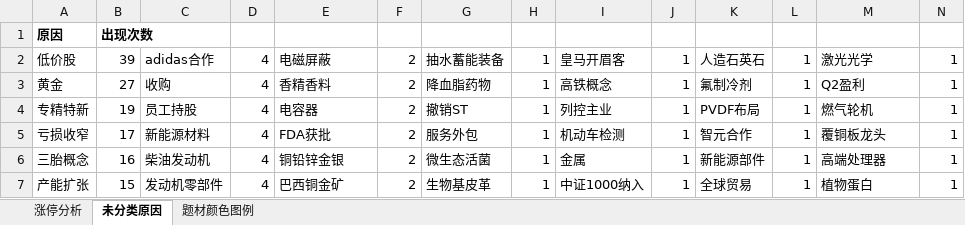
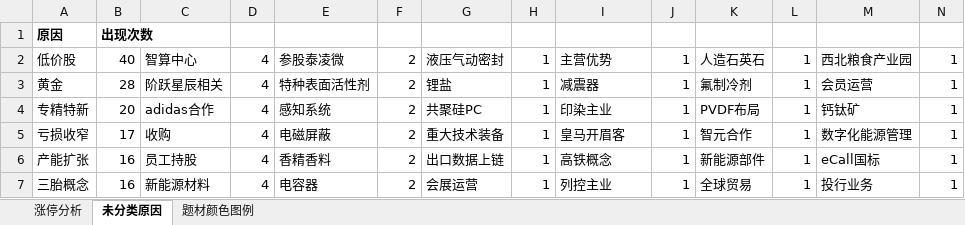
Before and after one commit to KealLiang/HardTrading, an Excel workbook: excel/fupan_analysis.xlsx, sheet 未分类原因, drawn as a sheet; only a part is shown; values as stored, in another font and other column widths than the file's, no borders; removed rows and columns are numbered as before the commit, all else as after; the diff covers the shown part only; the diff names each change by its address in the sheet, - before the commit and + after, or states it on an @@ line.

```diff
--- a/excel/fupan_analysis.xlsx (sheet 未分类原因)
+++ b/excel/fupan_analysis.xlsx (sheet 未分类原因)
-B2: 39
+B2: 40
-C2: adidas合作
+C2: 智算中心
-E2: 电磁屏蔽
+E2: 参股泰凌微
-G2: 抽水蓄能装备
+G2: 液压气动密封
-I2: 皇马开眉客
+I2: 主营优势
-M2: 激光光学
+M2: 西北粮食产业园
-B3: 27
+B3: 28
-C3: 收购
+C3: 阶跃星辰相关
-E3: 香精香料
+E3: 特种表面活性剂
-G3: 降血脂药物
+G3: 锂盐
-I3: 高铁概念
+I3: 减震器
-M3: Q2盈利
+M3: 会员运营
-B4: 19
+B4: 20
-C4: 员工持股
+C4: adidas合作
-E4: 电容器
+E4: 感知系统
-G4: 撤销ST
+G4: 共聚硅PC
-I4: 列控主业
+I4: 印染主业
-M4: 燃气轮机
+M4: 钙钛矿
-C5: 新能源材料
+C5: 收购
-E5: FDA获批
+E5: 电磁屏蔽
-G5: 服务外包
+G5: 重大技术装备
-I5: 机动车检测
+I5: 皇马开眉客
-M5: 覆铜板龙头
+M5: 数字化能源管理
-row 6: 三胎概念 | 16 | 柴油发动机 | 4 | 铜铅锌金银 | 2 | 微生态活菌 | 1 | 金属 | 1 | 新能源部件 | 1 | 高端处理器 | 1
-B6: 15
+B6: 16
-C6: 发动机零部件
+C6: 员工持股
-E6: 巴西铜金矿
+E6: 香精香料
-G6: 生物基皮革
+G6: 出口数据上链
-I6: 中证1000纳入
+I6: 高铁概念
-K6: 全球贸易
+K6: 新能源部件
-M6: 植物蛋白
+M6: eCall国标
+row 7: 三胎概念 | 16 | 新能源材料 | 4 | 电容器 | 2 | 会展运营 | 1 | 列控主业 | 1 | 全球贸易 | 1 | 投行业务 | 1
```
Also changed, not shown: 15 added rows, 12 removed rows and 1343 edited cells elsewhere in this sheet, sheet 涨停分析, sheet 题材颜色图例, excel/fupan_stocks_non_main.xlsx, excel/ladder_analysis.xlsx, 3 other files.
